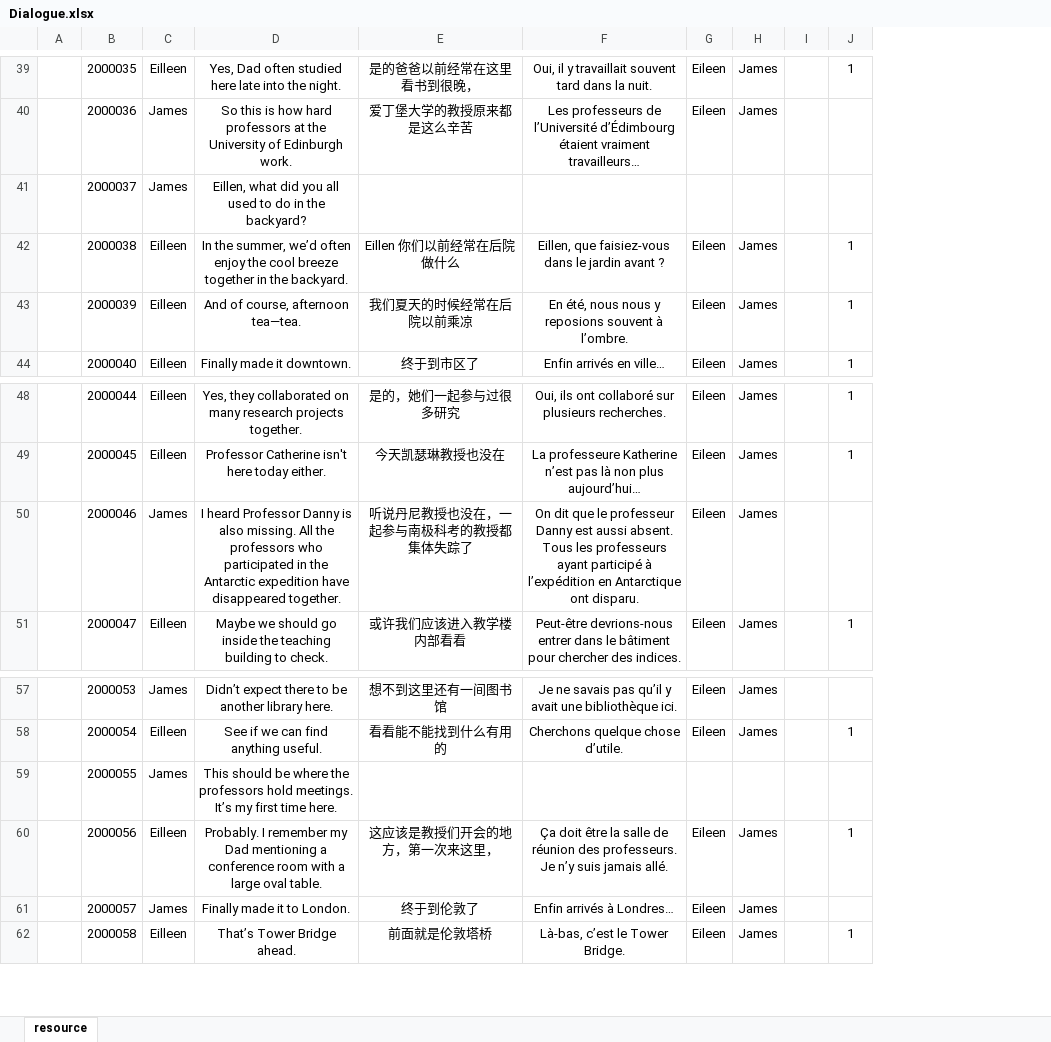
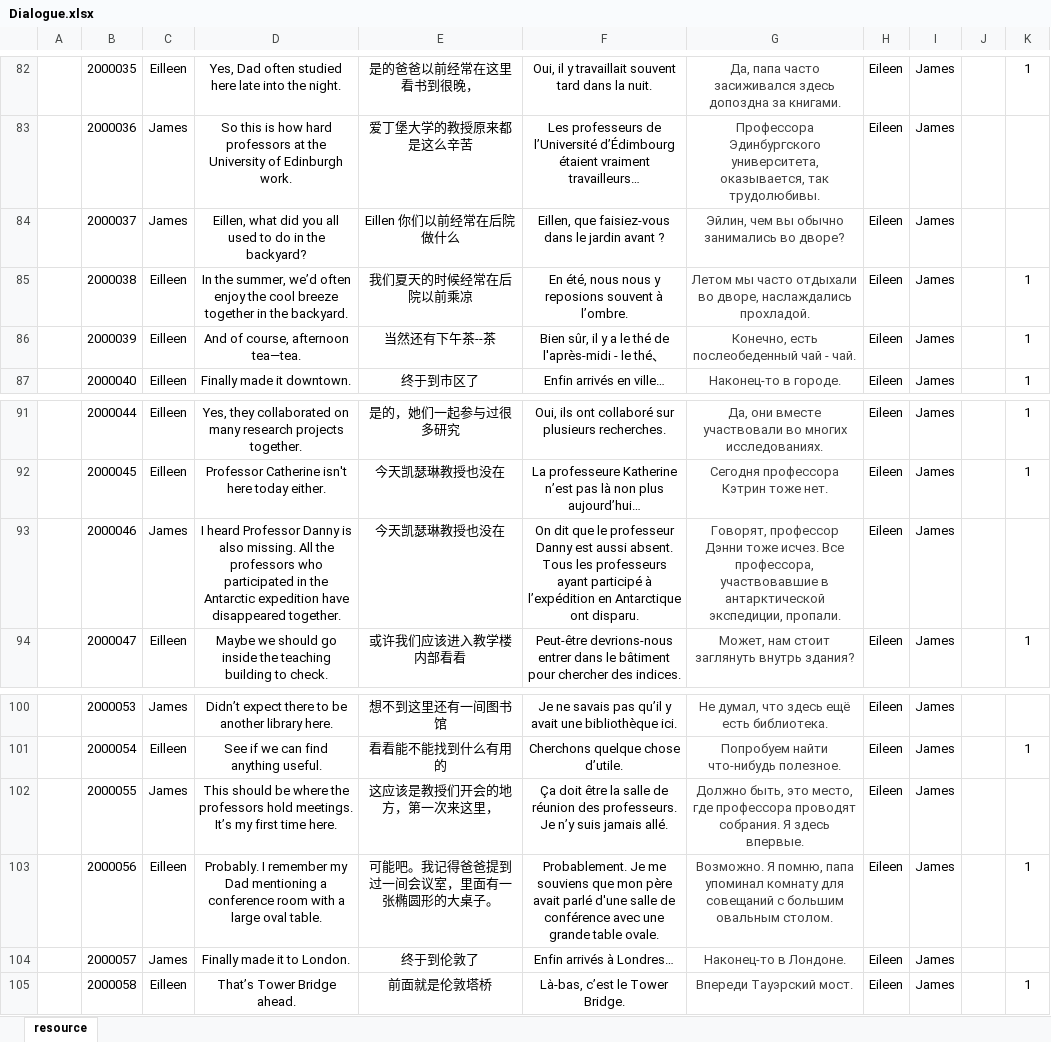
Before and after one commit to Neptunerland/document, an Excel workbook: 配置表/Dialogue.xlsx, sheet resource, drawn as a sheet; only a part is shown, gaps mark what is left out; values as stored, in another font and other column widths than the file's, no borders; addresses are those after the commit; the diff covers the shown part only; the diff names each change by its address in the sheet, - before the commit and + after, or states it on an @@ line.

```diff
--- a/配置表/Dialogue.xlsx (sheet resource)
+++ b/配置表/Dialogue.xlsx (sheet resource)
+column G, rows 82-87: Да, папа часто засиживался здесь допоздна за книгами. | Профессора Эдинбургского университета, оказывается, так трудолюбивы. | Эйлин, чем вы обычно занимались во дворе? | Летом мы часто отдыхали во дворе, наслаждались прохладой. | Конечно, есть послеобеденный чай - чай. | Наконец-то в городе.; rows 91-94: Да, они вместе участвовали во многих исследованиях. | Сегодня профессора Кэтрин тоже нет. | Говорят, профессор Дэнни тоже исчез. Все профессора, участвовавшие в антарктической экспедиции, пропали. | Может, нам стоит заглянуть внутрь здания?; rows 100-105: Не думал, что здесь ещё есть библиотека. | Попробуем найти что-нибудь полезное. | Должно быть, это место, где профессора проводят собрания. Я здесь впервые. | Возможно. Я помню, папа упоминал комнату для совещаний с большим овальным столом. | Наконец-то в Лондоне. | Впереди Тауэрский мост.
-E84: (empty)
+E84: Eillen 你们以前经常在后院做什么
-F84: (empty)
+F84: Eillen, que faisiez-vous dans le jardin avant ?
-H84: (empty)
+H84: Eileen
-I84: (empty)
+I84: James
-E85: Eillen 你们以前经常在后院做什么
+E85: 我们夏天的时候经常在后院以前乘凉
-F85: Eillen, que faisiez-vous dans le jardin avant ?
+F85: En été, nous nous y reposions souvent à l’ombre.
-E86: 我们夏天的时候经常在后院以前乘凉
+E86: 当然还有下午茶--茶
-F86: En été, nous nous y reposions souvent à l’ombre.
+F86: Bien sûr, il y a le thé de l'après-midi - le thé、
-E93: 听说丹尼教授也没在，一起参与南极科考的教授都集体失踪了
+E93: 今天凯瑟琳教授也没在
-E102: (empty)
+E102: 这应该是教授们开会的地方，第一次来这里，
-F102: (empty)
+F102: Ça doit être la salle de réunion des professeurs. Je n’y suis jamais allé.
-H102: (empty)
+H102: Eileen
-I102: (empty)
+I102: James
-E103: 这应该是教授们开会的地方，第一次来这里，
+E103: 可能吧。我记得爸爸提到过一间会议室，里面有一张椭圆形的大桌子。
-F103: Ça doit être la salle de réunion des professeurs. Je n’y suis jamais allé.
+F103: Probablement. Je me souviens que mon père avait parlé d'une salle de conférence avec une grande table ovale.
```
Also changed, not shown: 43 added rows elsewhere in this sheet, 1 other file.
